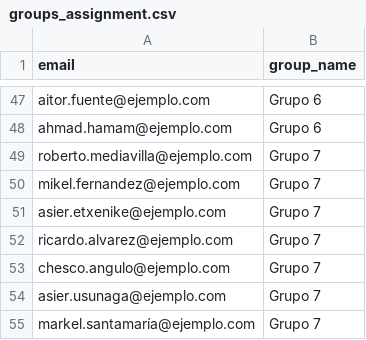
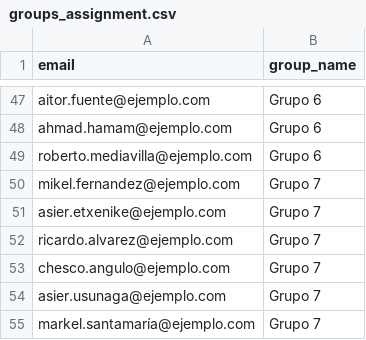
Before and after one commit to urtzih/FreeLiga, a CSV file: apps/api/temp/groups_assignment.csv, drawn as a sheet; only a part is shown, gaps mark what is left out.

Commit message:
Fix: Roberto to Group 6 and show only active season

```diff
--- a/apps/api/temp/groups_assignment.csv
+++ b/apps/api/temp/groups_assignment.csv
@@ -48,3 +48,3 @@ aitor.fuente@ejemplo.com,Grupo 6
 ahmad.hamam@ejemplo.com,Grupo 6
-roberto.mediavilla@ejemplo.com,Grupo 7
+roberto.mediavilla@ejemplo.com,Grupo 6
 mikel.fernandez@ejemplo.com,Grupo 7
```
Also changed, not shown: 2 other files.
